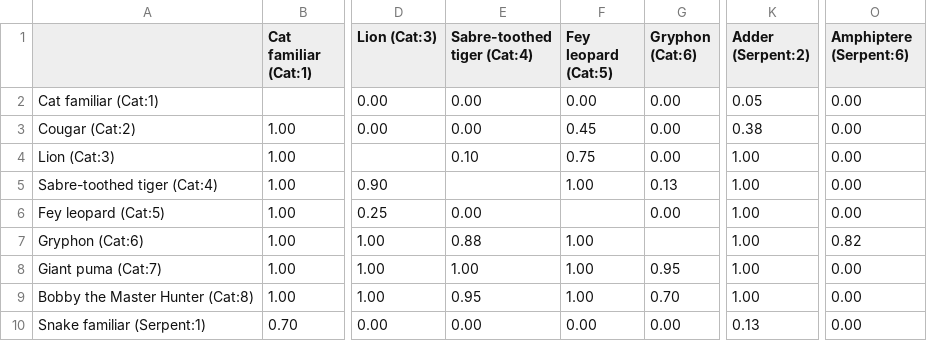
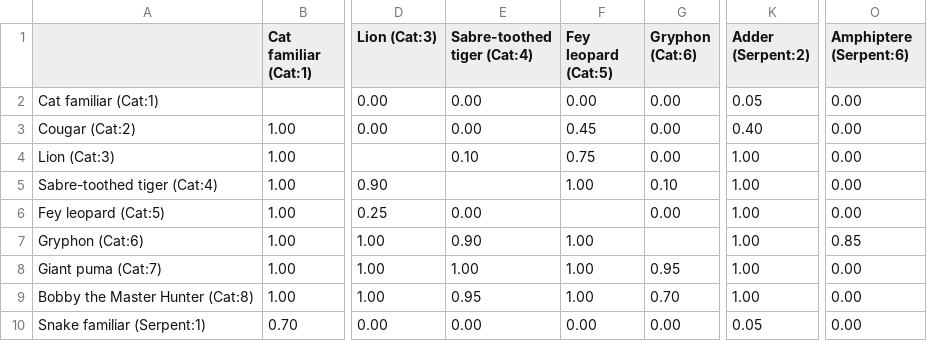
Before and after one commit to oopsboogaloo/SpellChaos, a CSV file: docs/balance/arena/matrix.csv, drawn as a sheet; only a part is shown, gaps mark what is left out; the diff covers the shown part only; the diff names each change by its address in the sheet, - before the commit and + after, or states it on an @@ line.

```diff
--- a/docs/balance/arena/matrix.csv
+++ b/docs/balance/arena/matrix.csv
-K3 (Adder (Serpent:2)): 0.38
+K3 (Adder (Serpent:2)): 0.40
-G5 (Gryphon (Cat:6)): 0.13
+G5 (Gryphon (Cat:6)): 0.10
-E7 (Sabre-toothed tiger (Cat:4)): 0.88
+E7 (Sabre-toothed tiger (Cat:4)): 0.90
-O7 (Amphiptere (Serpent:6)): 0.82
+O7 (Amphiptere (Serpent:6)): 0.85
-K10 (Adder (Serpent:2)): 0.13
+K10 (Adder (Serpent:2)): 0.05
```
Also changed, not shown: 23 edited cells elsewhere in this file, 2 other files.
